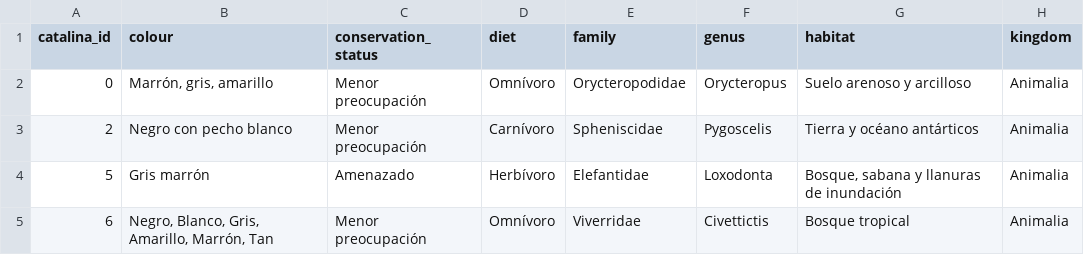
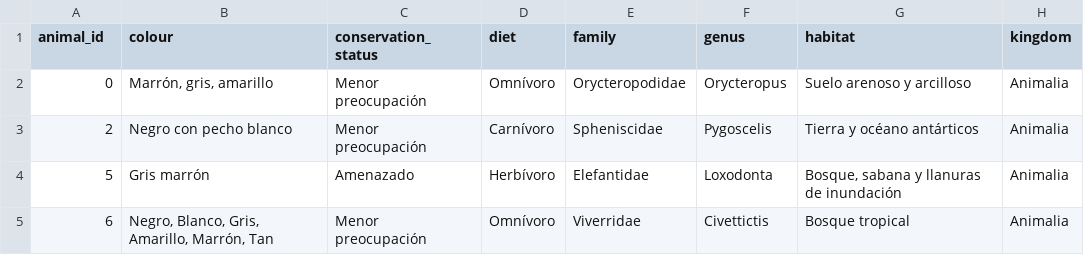
Before and after one commit to bcsaldias/yes-no-crowdsourcing, a CSV file: animals/objects.csv, drawn as a sheet; only a part is shown; the diff names each change by its address in the sheet, - before the commit and + after, or states it on an @@ line.

Commit message:
Fixed header label

```diff
--- a/animals/objects.csv
+++ b/animals/objects.csv
-A1: catalina_id
+A1: animal_id
```
